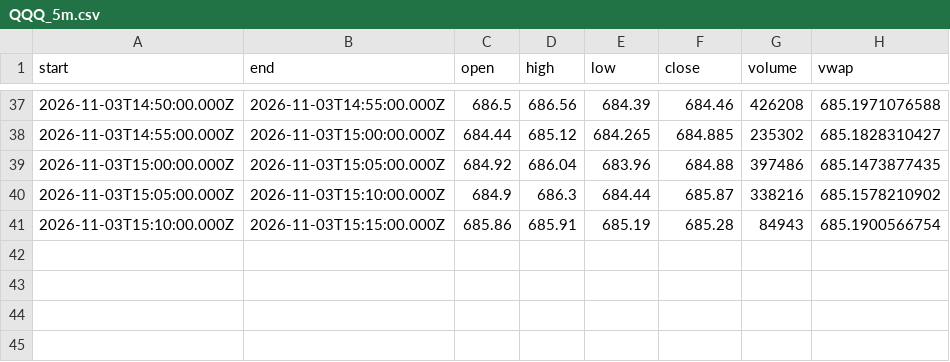
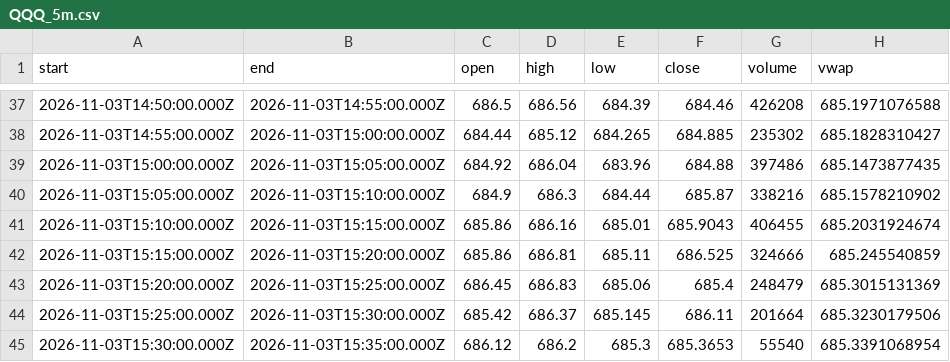
Before and after one commit to karab-commits/trading-desk, a CSV file: bars/QQQ_5m.csv, drawn as a sheet; only a part is shown, gaps mark what is left out.

```diff
--- a/bars/QQQ_5m.csv
+++ b/bars/QQQ_5m.csv
@@ -40,2 +40,6 @@ start,end,open,high,low,close,volume,vwap
 2026-11-03T15:05:00.000Z,2026-11-03T15:10:00.000Z,684.9,686.3,684.44,685.87,338216,685.1578210902
-2026-11-03T15:10:00.000Z,2026-11-03T15:15:00.000Z,685.86,685.91,685.19,685.28,84943,685.1900566754
+2026-11-03T15:10:00.000Z,2026-11-03T15:15:00.000Z,685.86,686.16,685.01,685.9043,406455,685.2031924674
+2026-11-03T15:15:00.000Z,2026-11-03T15:20:00.000Z,685.86,686.81,685.11,686.525,324666,685.245540859
+2026-11-03T15:20:00.000Z,2026-11-03T15:25:00.000Z,686.45,686.83,685.06,685.4,248479,685.3015131369
+2026-11-03T15:25:00.000Z,2026-11-03T15:30:00.000Z,685.42,686.37,685.145,686.11,201664,685.3230179506
+2026-11-03T15:30:00.000Z,2026-11-03T15:35:00.000Z,686.12,686.2,685.3,685.3653,55540,685.3391068954
```
Also changed, not shown: 3 other files.
